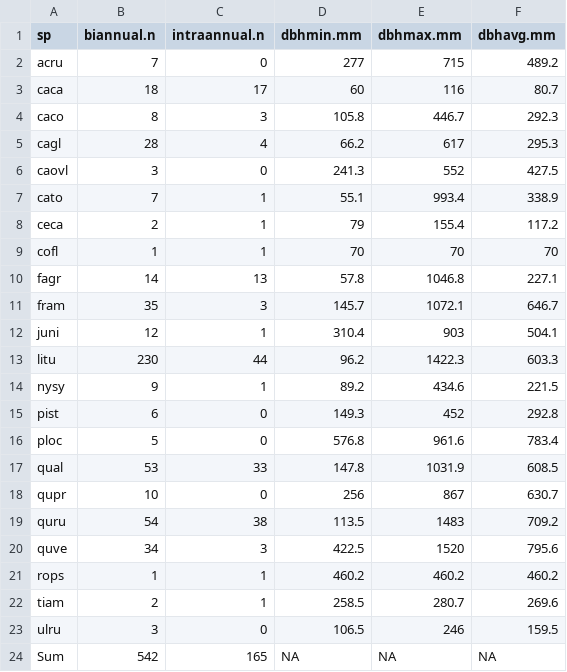
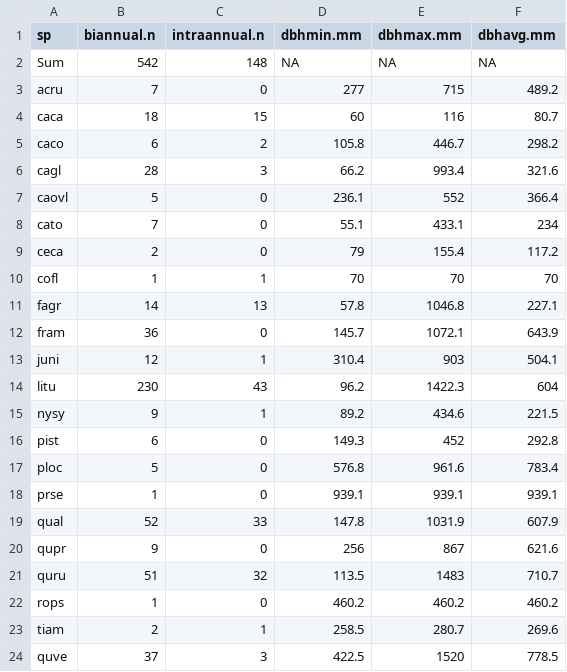
Before and after one commit to SCBI-ForestGEO/Dendrobands, a CSV file: results/dendro_trees_dbhcount/dendro_trees_sp_2017_min_max_mean_dbh.csv, drawn as a sheet.

Commit message:
Re-ran script for 2017 values

```diff
--- a/results/dendro_trees_dbhcount/dendro_trees_sp_2017_min_max_mean_dbh.csv
+++ b/results/dendro_trees_dbhcount/dendro_trees_sp_2017_min_max_mean_dbh.csv
@@ -1,14 +1,15 @@
 "sp","biannual.n","intraannual.n","dbhmin.mm","dbhmax.mm","dbhavg.mm"
+"Sum",542,148,NA,NA,NA
 "acru",7,0,277,715,489.2
-"caca",18,17,60,116,80.7
-"caco",8,3,105.8,446.7,292.3
-"cagl",28,4,66.2,617,295.3
-"caovl",3,0,241.3,552,427.5
-"cato",7,1,55.1,993.4,338.9
-"ceca",2,1,79,155.4,117.2
+"caca",18,15,60,116,80.7
+"caco",6,2,105.8,446.7,298.2
+"cagl",28,3,66.2,993.4,321.6
+"caovl",5,0,236.1,552,366.4
+"cato",7,0,55.1,433.1,234
+"ceca",2,0,79,155.4,117.2
 "cofl",1,1,70,70,70
 "fagr",14,13,57.8,1046.8,227.1
-"fram",35,3,145.7,1072.1,646.7
+"fram",36,0,145.7,1072.1,643.9
 "juni",12,1,310.4,903,504.1
-"litu",230,44,96.2,1422.3,603.3
+"litu",230,43,96.2,1422.3,604
 "nysy",9,1,89.2,434.6,221.5
@@ -16,9 +17,8 @@
 "ploc",5,0,576.8,961.6,783.4
-"qual",53,33,147.8,1031.9,608.5
-"qupr",10,0,256,867,630.7
-"quru",54,38,113.5,1483,709.2
-"quve",34,3,422.5,1520,795.6
-"rops",1,1,460.2,460.2,460.2
+"prse",1,0,939.1,939.1,939.1
+"qual",52,33,147.8,1031.9,607.9
+"qupr",9,0,256,867,621.6
+"quru",51,32,113.5,1483,710.7
+"rops",1,0,460.2,460.2,460.2
 "tiam",2,1,258.5,280.7,269.6
-"ulru",3,0,106.5,246,159.5
-"Sum",542,165,NA,NA,NA
+"quve",37,3,422.5,1520,778.5
```
